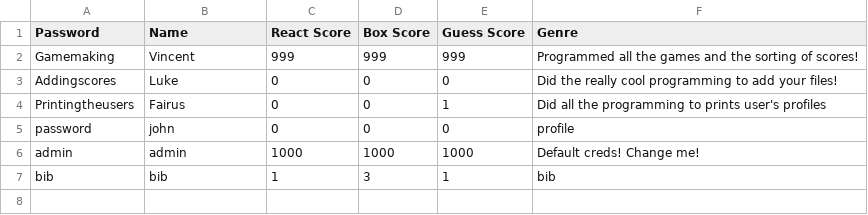
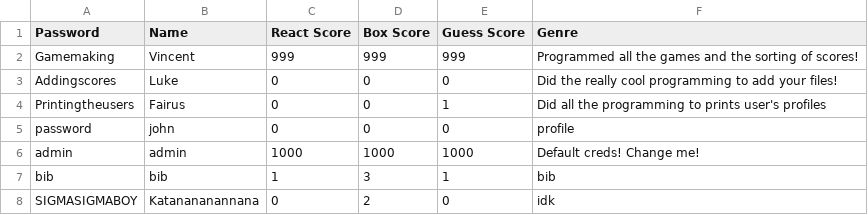
Before and after one commit to ComputerVIP/High-Score-Tracker, a CSV file: Scores.csv, drawn as a sheet.

```diff
--- a/Scores.csv
+++ b/Scores.csv
@@ -7 +7,2 @@ admin,admin,1000,1000,1000,Default creds! Change me!
 bib,bib,1,3,1,bib
+SIGMASIGMABOY,Katanananannana,0,2,0,idk
```
